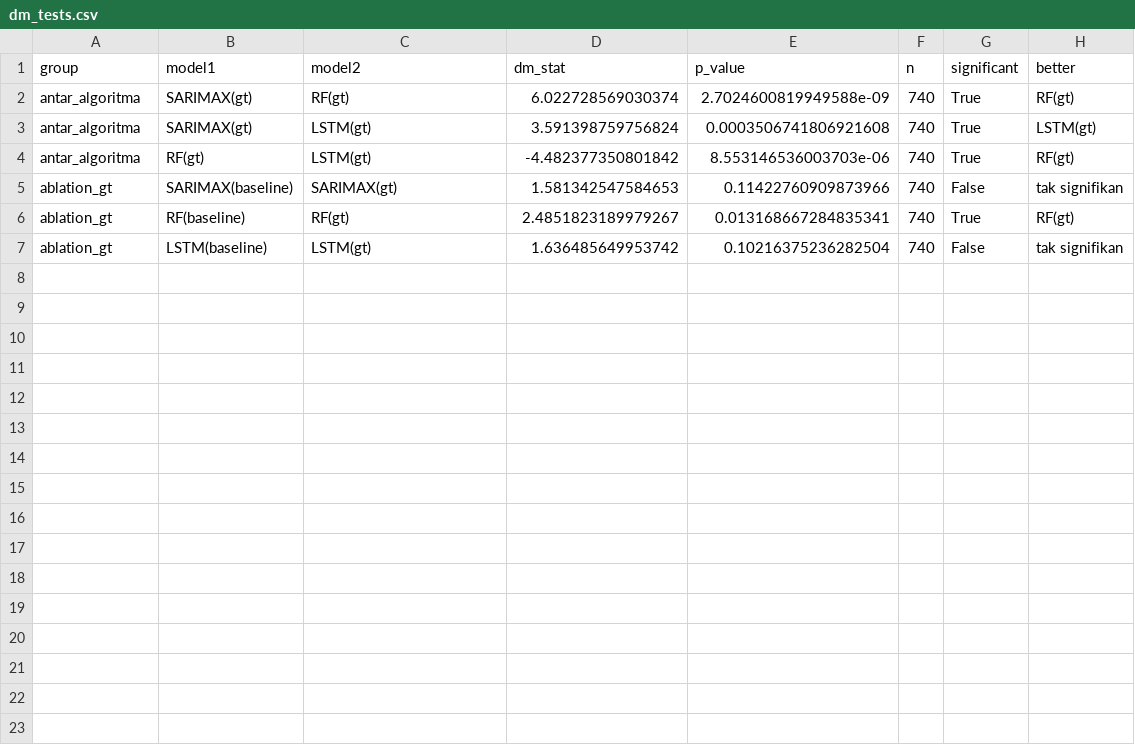
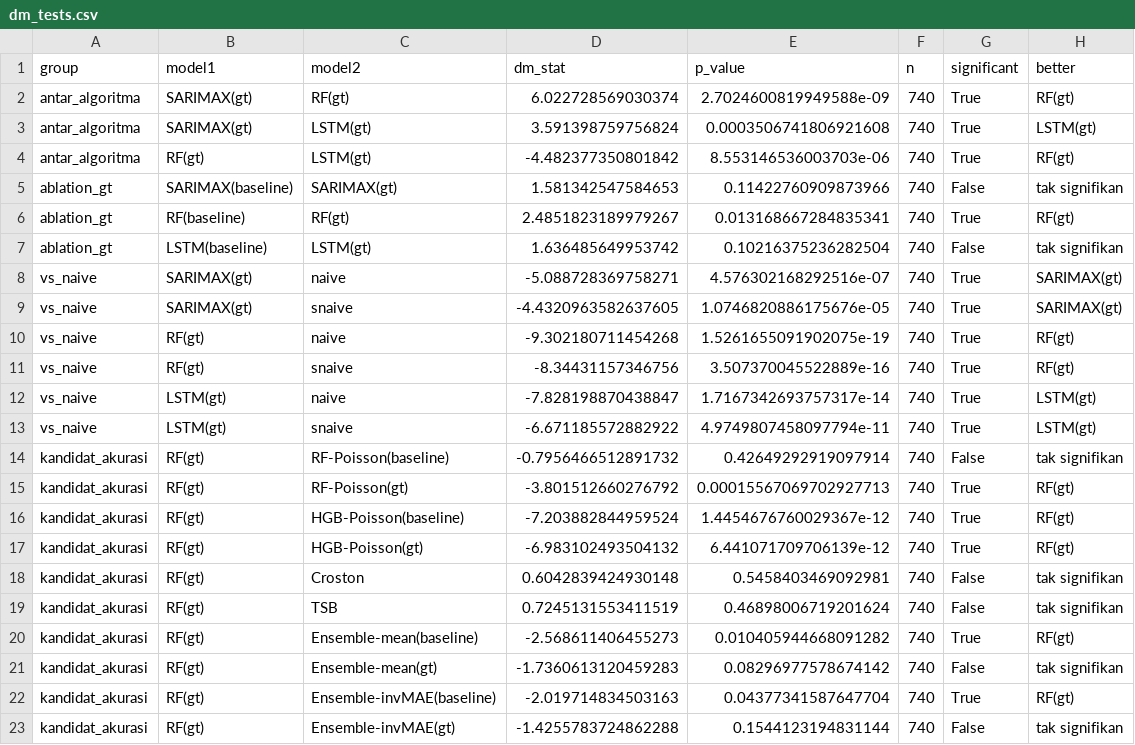
Before and after one commit to filan214/TA_PYTHON, a CSV file: reports/results/dm_tests.csv, drawn as a sheet; the diff names each change by its address in the sheet, - before the commit and + after, or states it on an @@ line.

```diff
--- a/reports/results/dm_tests.csv
+++ b/reports/results/dm_tests.csv
+row 8: vs_naive | SARIMAX(gt) | naive | -5.088728369758271 | 4.576302168292516e-07 | 740 | True | SARIMAX(gt)
+row 9: vs_naive | SARIMAX(gt) | snaive | -4.4320963582637605 | 1.0746820886175676e-05 | 740 | True | SARIMAX(gt)
+row 10: vs_naive | RF(gt) | naive | -9.302180711454268 | 1.5261655091902075e-19 | 740 | True | RF(gt)
+row 11: vs_naive | RF(gt) | snaive | -8.34431157346756 | 3.507370045522889e-16 | 740 | True | RF(gt)
+row 12: vs_naive | LSTM(gt) | naive | -7.828198870438847 | 1.7167342693757317e-14 | 740 | True | LSTM(gt)
+row 13: vs_naive | LSTM(gt) | snaive | -6.671185572882922 | 4.9749807458097794e-11 | 740 | True | LSTM(gt)
+row 14: kandidat_akurasi | RF(gt) | RF-Poisson(baseline) | -0.7956466512891732 | 0.42649292919097914 | 740 | False | tak signifikan
+row 15: kandidat_akurasi | RF(gt) | RF-Poisson(gt) | -3.801512660276792 | 0.00015567069702927713 | 740 | True | RF(gt)
+row 16: kandidat_akurasi | RF(gt) | HGB-Poisson(baseline) | -7.203882844959524 | 1.4454676760029367e-12 | 740 | True | RF(gt)
+row 17: kandidat_akurasi | RF(gt) | HGB-Poisson(gt) | -6.983102493504132 | 6.441071709706139e-12 | 740 | True | RF(gt)
+row 18: kandidat_akurasi | RF(gt) | Croston | 0.6042839424930148 | 0.5458403469092981 | 740 | False | tak signifikan
+row 19: kandidat_akurasi | RF(gt) | TSB | 0.7245131553411519 | 0.46898006719201624 | 740 | False | tak signifikan
+row 20: kandidat_akurasi | RF(gt) | Ensemble-mean(baseline) | -2.568611406455273 | 0.010405944668091282 | 740 | True | RF(gt)
+row 21: kandidat_akurasi | RF(gt) | Ensemble-mean(gt) | -1.7360613120459283 | 0.08296977578674142 | 740 | False | tak signifikan
+row 22: kandidat_akurasi | RF(gt) | Ensemble-invMAE(baseline) | -2.019714834503163 | 0.04377341587647704 | 740 | True | RF(gt)
+row 23: kandidat_akurasi | RF(gt) | Ensemble-invMAE(gt) | -1.4255783724862288 | 0.1544123194831144 | 740 | False | tak signifikan
```
Also changed, not shown: reports/results/metrics_per_series.csv, reports/results/metrics_summary.csv, 28 other files.
